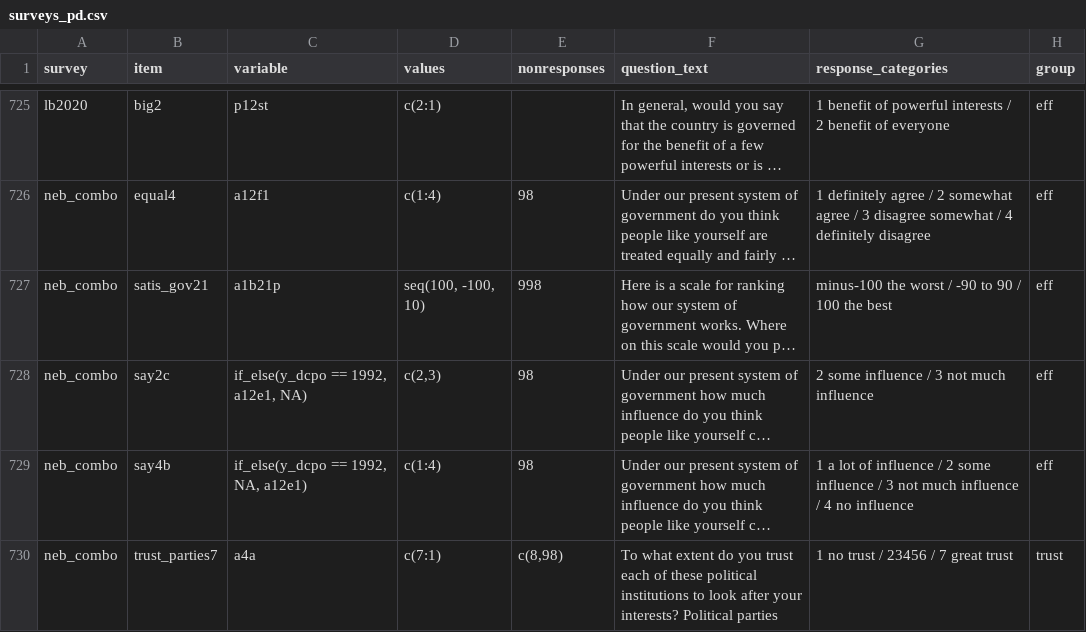
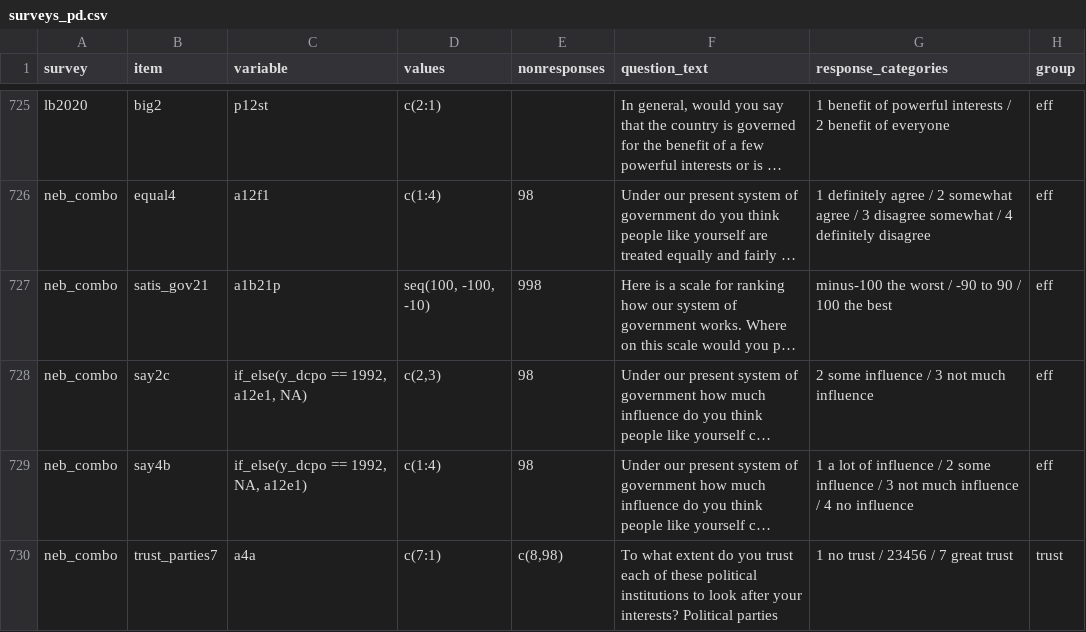
Before and after one commit to fsolt/dcpo_discontent, a CSV file: data-raw/surveys_pd.csv, drawn as a sheet; only a part is shown, gaps mark what is left out; long unchanged cells end in …; the diff names each change by its address in the sheet, - before the commit and + after, or states it on an @@ line.

Commit message:
clean up

```diff
--- a/data-raw/surveys_pd.csv
+++ b/data-raw/surveys_pd.csv
-D727 (values): seq(100, -100, 10)
+D727 (values): seq(100, -100, -10)
```
